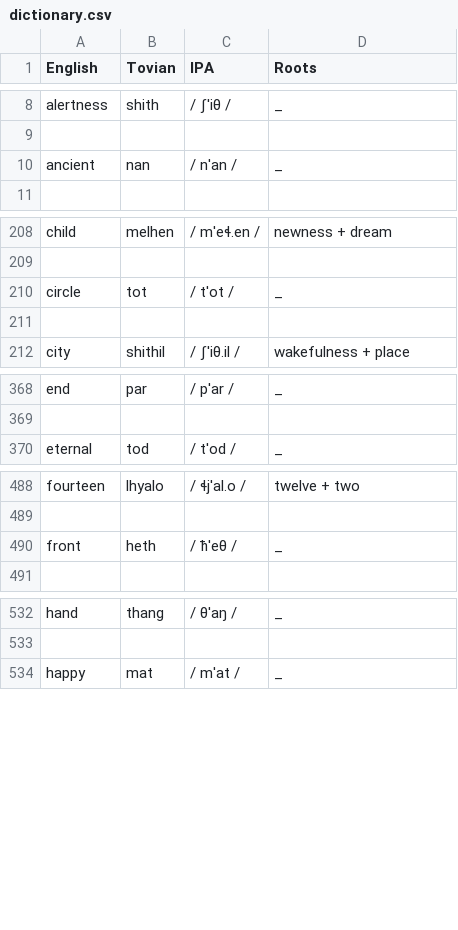
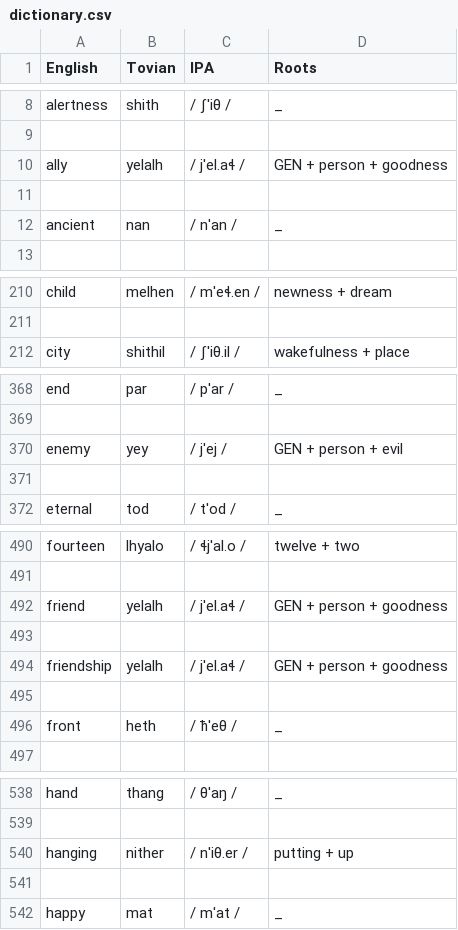
Before and after one commit to Downbeat-Interactive/tovian, a CSV file: dictionary.csv, drawn as a sheet; only a part is shown, gaps mark what is left out; the diff covers the shown part only.

```diff
--- a/dictionary.csv
+++ b/dictionary.csv
@@ -9,2 +9,4 @@ alertness,shith, / ʃˈiθ / ,_
 
+ally,yelalh, / jˈel.aɬ / ,GEN + person + goodness
+
 ancient,nan, / nˈan / ,_
@@ -209,4 +211,2 @@ child,melhen, / mˈeɬ.en / ,newness + dream
 
-circle,tot, / tˈot / ,_
-
 city,shithil, / ʃˈiθ.il / ,wakefulness + place
@@ -369,2 +369,4 @@ end,par, / pˈar / ,_
 
+enemy,yey, / jˈej / ,GEN + person + evil
+
 eternal,tod, / tˈod / ,_
@@ -489,2 +491,6 @@ fourteen,lhyalo, / ɬjˈal.o / ,twelve + two
 
+friend,yelalh, / jˈel.aɬ / ,GEN + person + goodness
+
+friendship,yelalh, / jˈel.aɬ / ,GEN + person + goodness
+
 front,heth, / ħˈeθ / ,_
@@ -533,2 +539,4 @@ hand,thang, / θˈaŋ / ,_
 
+hanging,nither, / nˈiθ.er / ,putting + up
+
 happy,mat, / mˈat / ,_
```
Also changed, not shown: 4 added rows and 14 edited cells elsewhere in this file, calendar.csv, compounds.csv, 3 other files.
